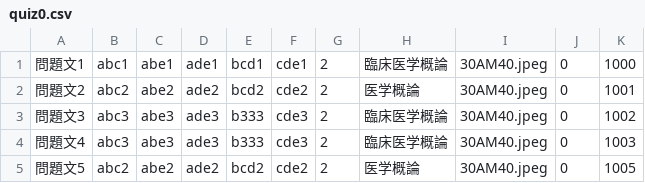
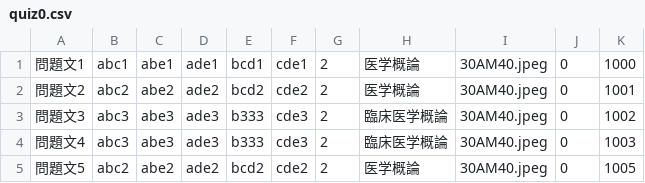
Before and after one commit to gusiken0604/MEkokusi, a CSV file: MeKokushi/Data Model/quiz0.csv, drawn as a sheet.

```diff
--- a/MeKokushi/Data Model/quiz0.csv
+++ b/MeKokushi/Data Model/quiz0.csv
@@ -1,2 +1,2 @@
-問題文1,abc1,abe1,ade1,bcd1,cde1,2,臨床医学概論,30AM40.jpeg,0,1000,
+問題文1,abc1,abe1,ade1,bcd1,cde1,2,医学概論,30AM40.jpeg,0,1000,
 問題文2,abc2,abe2,ade2,bcd2,cde2,2,医学概論,30AM40.jpeg,0,1001,
```
Also changed, not shown: 6 other files.
